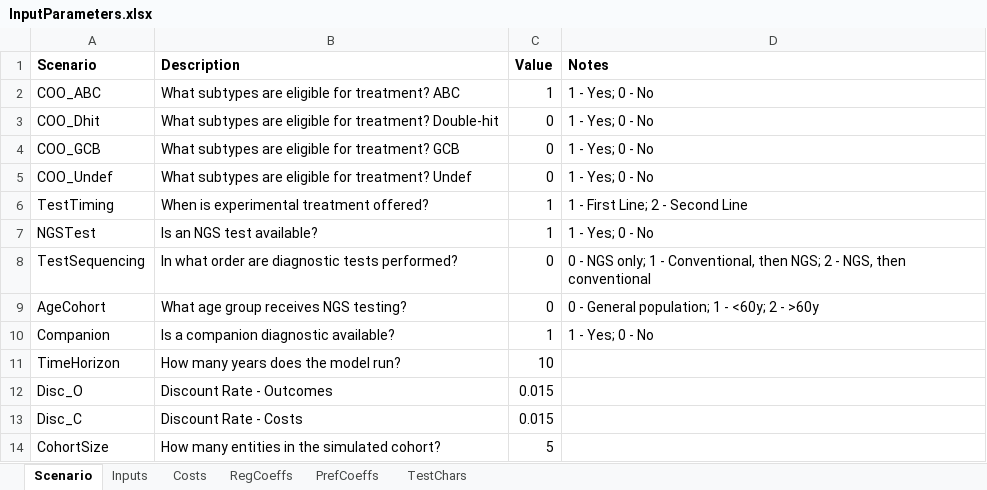
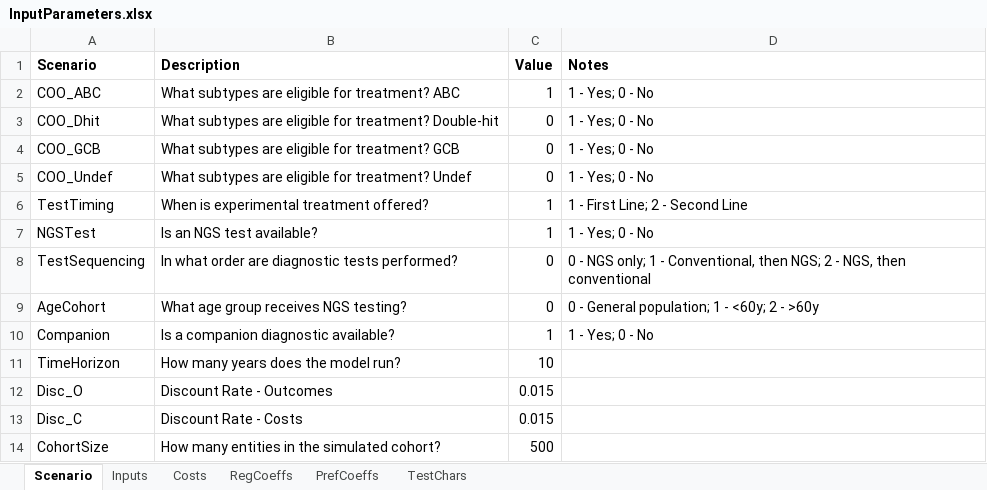
Before and after one commit to HealthyUncertainty/DLBCL_DES_COO, an Excel workbook: InputParameters.xlsx, sheet Scenario, drawn as a sheet; values as stored, in another font and other column widths than the file's, no borders; the diff names each change by its address in the sheet, - before the commit and + after, or states it on an @@ line.

```diff
--- a/InputParameters.xlsx (sheet Scenario)
+++ b/InputParameters.xlsx (sheet Scenario)
-C14 (Value): 5
+C14 (Value): 500
```
Also changed, not shown: 4 other files.
